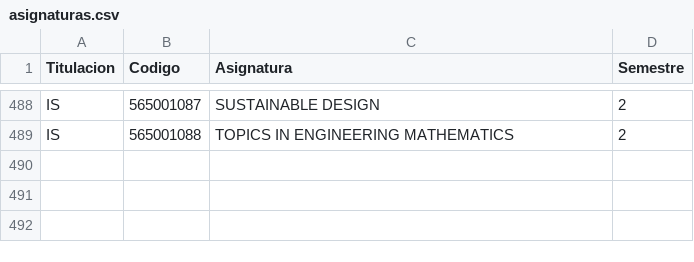
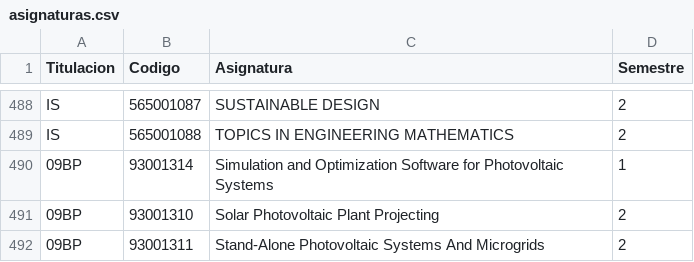
Before and after one commit to SOA-ETSIDI/misc, a CSV file: asignaturas.csv, drawn as a sheet; only a part is shown, gaps mark what is left out; the diff names each change by its address in the sheet, - before the commit and + after, or states it on an @@ line.

Commit message:
Añade asignaturas Master FV IES

```diff
--- a/asignaturas.csv
+++ b/asignaturas.csv
+row 490: 09BP | 93001314 | Simulation and Optimization Software for Photovoltaic Systems | 1
+row 491: 09BP | 93001310 | Solar Photovoltaic Plant Projecting | 2
+row 492: 09BP | 93001311 | Stand-Alone Photovoltaic Systems And Microgrids | 2
```
